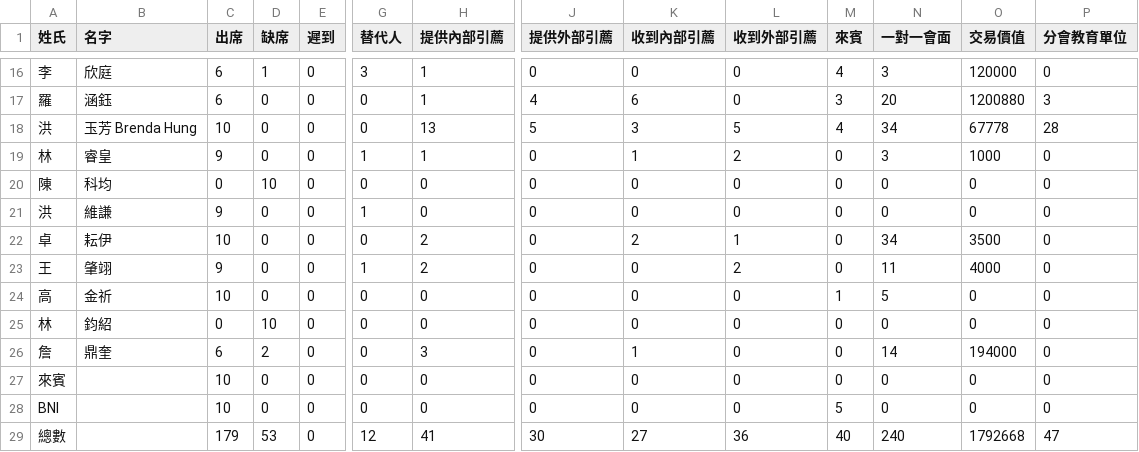
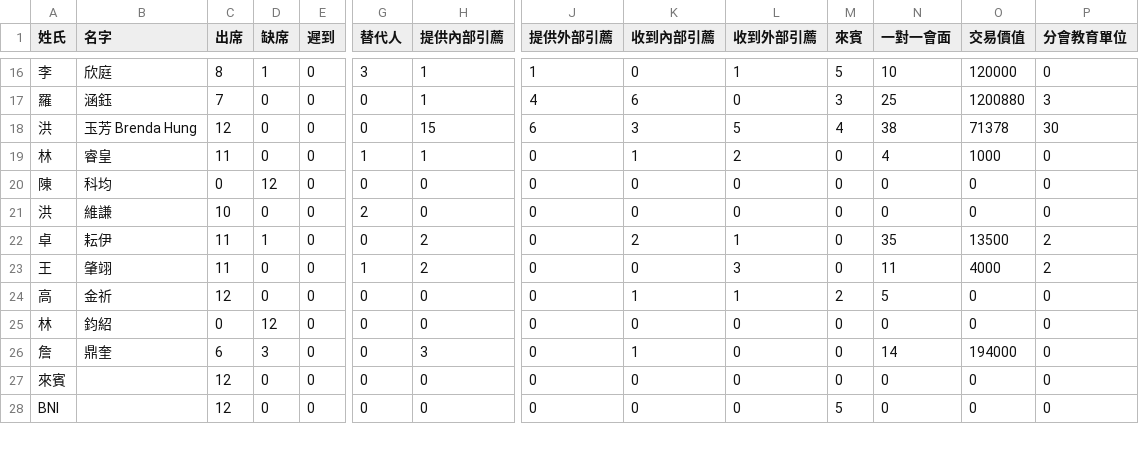
Before and after one commit to geniusjohn0502/newforce-greenlight, a CSV file: data/newforce-2026-07-21.csv, drawn as a sheet; only a part is shown, gaps mark what is left out; removed rows and columns are numbered as before the commit, all else as after; rows hold the shown columns only; the diff covers the shown part only; the diff names each change by its address in the sheet, - before the commit and + after, or states it on an @@ line.

```diff
--- a/data/newforce-2026-07-21.csv
+++ b/data/newforce-2026-07-21.csv
-C16 (出席): 6
+C16 (出席): 8
-J16 (提供外部引薦): 0
+J16 (提供外部引薦): 1
-L16 (收到外部引薦): 0
+L16 (收到外部引薦): 1
-M16 (來賓): 4
+M16 (來賓): 5
-N16 (一對一會面): 3
+N16 (一對一會面): 10
-C17 (出席): 6
+C17 (出席): 7
-N17 (一對一會面): 20
+N17 (一對一會面): 25
-C18 (出席): 10
+C18 (出席): 12
-H18 (提供內部引薦): 13
+H18 (提供內部引薦): 15
-J18 (提供外部引薦): 5
+J18 (提供外部引薦): 6
-N18 (一對一會面): 34
+N18 (一對一會面): 38
-O18 (交易價值): 67778
+O18 (交易價值): 71378
-P18 (分會教育單位): 28
+P18 (分會教育單位): 30
-C19 (出席): 9
+C19 (出席): 11
-N19 (一對一會面): 3
+N19 (一對一會面): 4
-D20 (缺席): 10
+D20 (缺席): 12
-C21 (出席): 9
+C21 (出席): 10
-G21 (替代人): 1
+G21 (替代人): 2
-C22 (出席): 10
+C22 (出席): 11
-D22 (缺席): 0
+D22 (缺席): 1
-N22 (一對一會面): 34
+N22 (一對一會面): 35
-O22 (交易價值): 3500
+O22 (交易價值): 13500
-P22:P23 (分會教育單位): 0
+P22:P23 (分會教育單位): 2
-C23 (出席): 9
+C23 (出席): 11
-L23 (收到外部引薦): 2
+L23 (收到外部引薦): 3
-C24 (出席): 10
+C24 (出席): 12
-K24 (收到內部引薦): 0
+K24 (收到內部引薦): 1
-L24 (收到外部引薦): 0
+L24 (收到外部引薦): 1
-M24 (來賓): 1
+M24 (來賓): 2
-D25 (缺席): 10
+D25 (缺席): 12
-D26 (缺席): 2
+D26 (缺席): 3
-C27:C28 (出席): 10
+C27:C28 (出席): 12
-row 29: 總數 |  | 179 | 53 | 0 | 12 | 41 | 30 | 27 | 36 | 40 | 240 | 1792668 | 47
```
Also changed, not shown: 1 added row and 59 edited cells elsewhere in this file.
